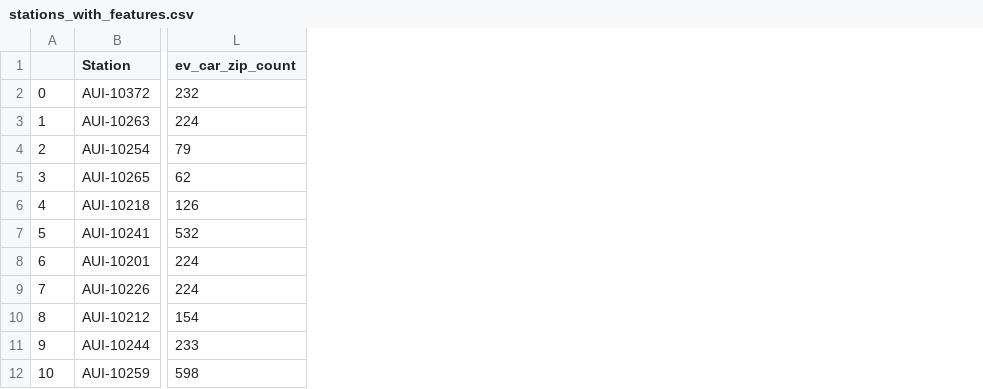
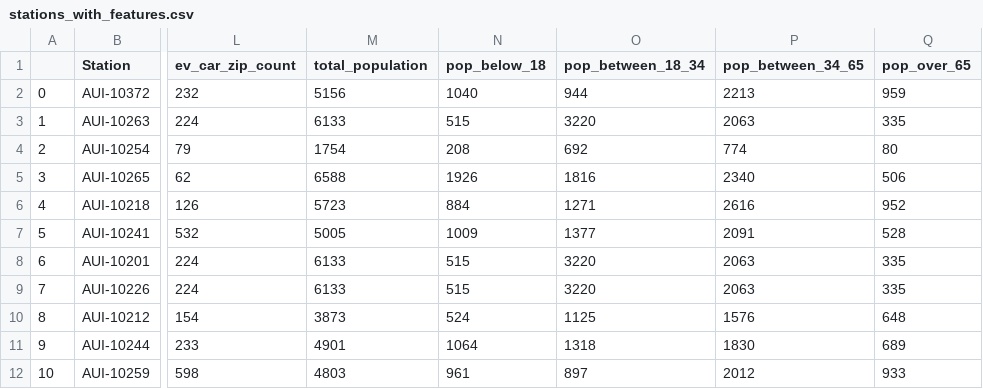
Before and after one commit to d-rabinovich/EV-Charger-Project, a CSV file: stations_with_features.csv, drawn as a sheet; only a part is shown, gaps mark what is left out; the diff names each change by its address in the sheet, - before the commit and + after, or states it on an @@ line.

Commit message:
Added population and age groups as features

```diff
--- a/stations_with_features.csv
+++ b/stations_with_features.csv
+column M (total_population), rows 2-12: 5156 | 6133 | 1754 | 6588 | 5723 | 5005 | 6133 | 6133 | 3873 | 4901 | 4803
+column N (pop_below_18), rows 2-12: 1040 | 515 | 208 | 1926 | 884 | 1009 | 515 | 515 | 524 | 1064 | 961
+column O (pop_between_18_34), rows 2-12: 944 | 3220 | 692 | 1816 | 1271 | 1377 | 3220 | 3220 | 1125 | 1318 | 897
+column P (pop_between_34_65), rows 2-12: 2213 | 2063 | 774 | 2340 | 2616 | 2091 | 2063 | 2063 | 1576 | 1830 | 2012
+column Q (pop_over_65), rows 2-12: 959 | 335 | 80 | 506 | 952 | 528 | 335 | 335 | 648 | 689 | 933
```
